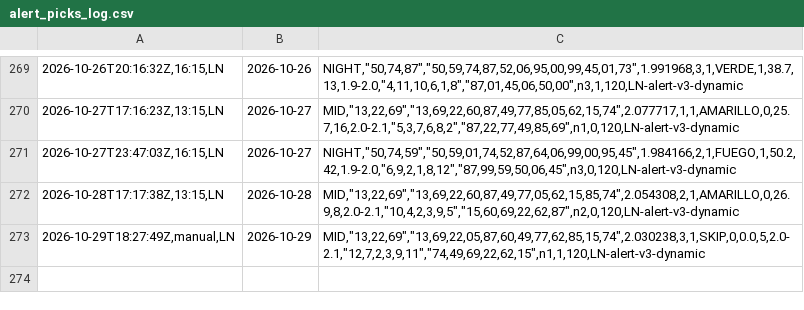
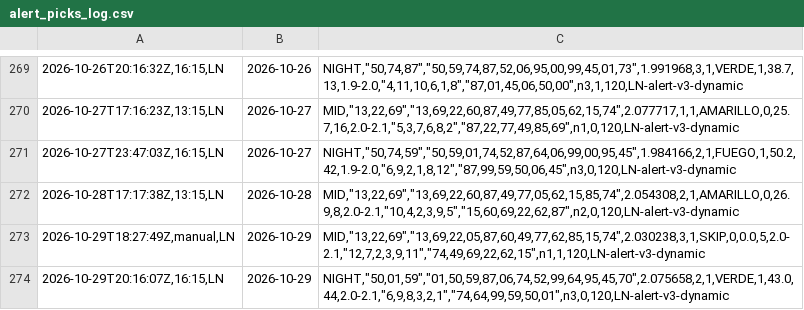
Before and after one commit to carbosota1/LOTERIA-NACIONAL-2, a CSV file: data/alert_picks_log.csv, drawn as a sheet; only a part is shown, gaps mark what is left out; the diff names each change by its address in the sheet, - before the commit and + after, or states it on an @@ line.

Commit message:
Alert update (picks/perf logs)

```diff
--- a/data/alert_picks_log.csv
+++ b/data/alert_picks_log.csv
+row 274: 2026-10-29T20:16:07Z,16:15,LN | 2026-10-29 | NIGHT,"50,01,59","01,50,59,87,06,74,52,99,64,95,45,70",2.075658,2,1,VERDE,1,43.0,44,2.0-2.1,"6,9,8,3,2,1","74,64,99,59,50,01",n3,0,120,LN-alert-v3-dynamic
```
